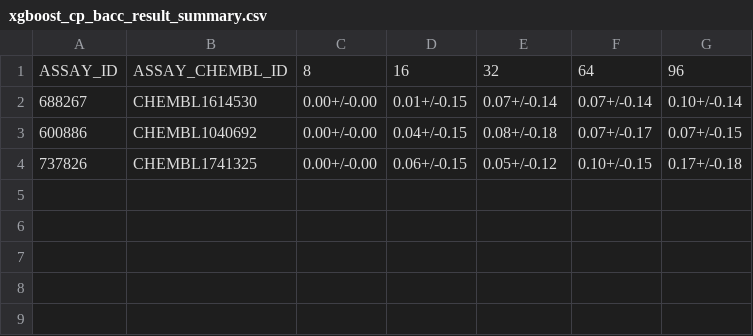
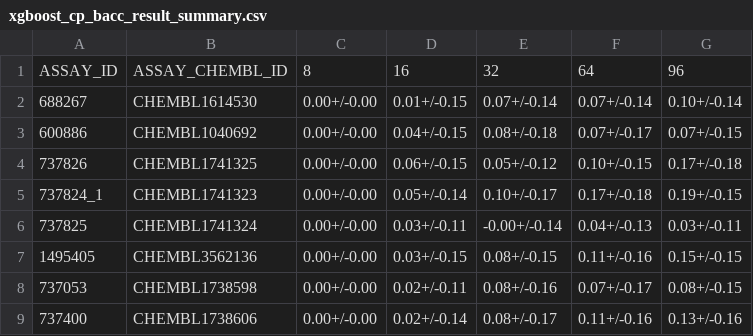
Before and after one commit to son-ha-264/FSL_CP, a CSV file: result/result_summary/xgboost_cp_bacc_result_summary.csv, drawn as a sheet; the diff names each change by its address in the sheet, - before the commit and + after, or states it on an @@ line.

```diff
--- a/result/result_summary/xgboost_cp_bacc_result_summary.csv
+++ b/result/result_summary/xgboost_cp_bacc_result_summary.csv
+row 5: 737824_1 | CHEMBL1741323 | 0.00+/-0.00 | 0.05+/-0.14 | 0.10+/-0.17 | 0.17+/-0.18 | 0.19+/-0.15
+row 6: 737825 | CHEMBL1741324 | 0.00+/-0.00 | 0.03+/-0.11 | -0.00+/-0.14 | 0.04+/-0.13 | 0.03+/-0.11
+row 7: 1495405 | CHEMBL3562136 | 0.00+/-0.00 | 0.03+/-0.15 | 0.08+/-0.15 | 0.11+/-0.16 | 0.15+/-0.15
+row 8: 737053 | CHEMBL1738598 | 0.00+/-0.00 | 0.02+/-0.11 | 0.08+/-0.16 | 0.07+/-0.17 | 0.08+/-0.15
+row 9: 737400 | CHEMBL1738606 | 0.00+/-0.00 | 0.02+/-0.14 | 0.08+/-0.17 | 0.11+/-0.16 | 0.13+/-0.16
```
Also changed, not shown: result/result_summary/xgboost_cp_auroc_result_summary.csv, result/result_summary/xgboost_cp_dauprc_result_summary.csv, 3 other files.
